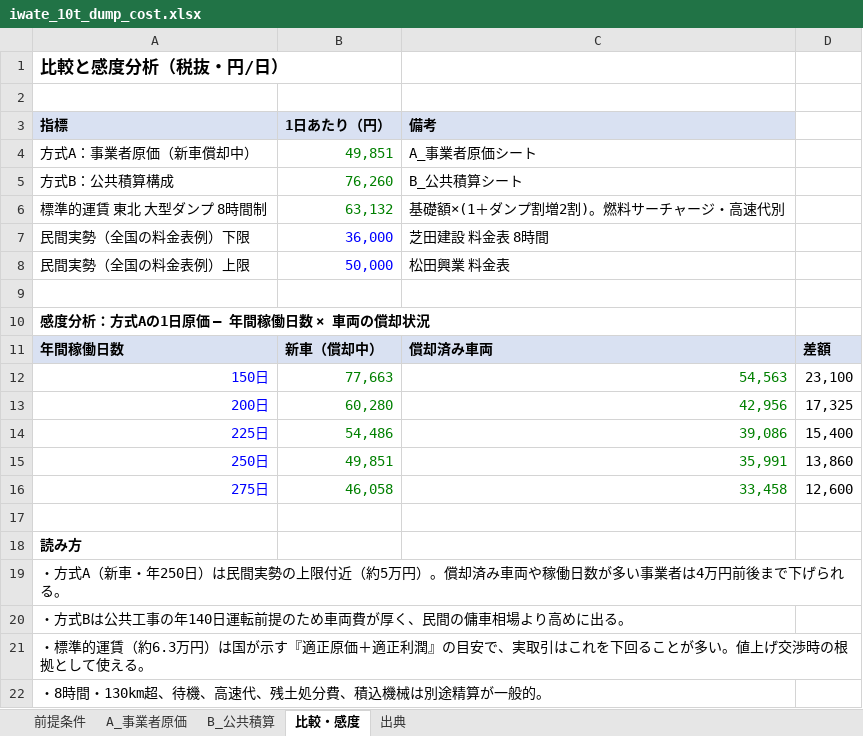
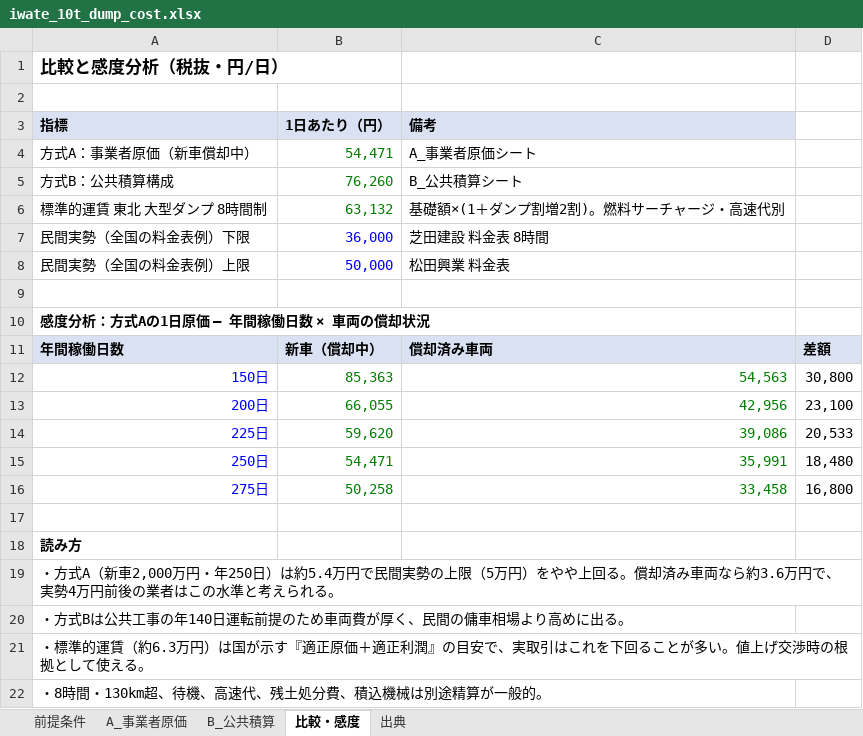
Before and after one commit to pompompom2000/test-project, an Excel workbook: research/iwate_10t_dump_cost.xlsx, sheet 比較・感度, drawn as a sheet; values as stored, in another font and other column widths than the file's, no borders; the diff names each change by its address in the sheet, - before the commit and + after, or states it on an @@ line.

```diff
--- a/research/iwate_10t_dump_cost.xlsx (sheet 比較・感度)
+++ b/research/iwate_10t_dump_cost.xlsx (sheet 比較・感度)
-B4 (1日あたり（円）): 49,851
+B4 (1日あたり（円）): 54,471
-B12 (1日あたり（円）): 77,663
+B12 (1日あたり（円）): 85,363
-D12: 23,100
+D12: 30,800
-B13 (1日あたり（円）): 60,280
+B13 (1日あたり（円）): 66,055
-D13: 17,325
+D13: 23,100
-B14 (1日あたり（円）): 54,486
+B14 (1日あたり（円）): 59,620
-D14: 15,400
+D14: 20,533
-B15 (1日あたり（円）): 49,851
+B15 (1日あたり（円）): 54,471
-D15: 13,860
+D15: 18,480
-B16 (1日あたり（円）): 46,058
+B16 (1日あたり（円）): 50,258
-D16: 12,600
+D16: 16,800
-A19 (指標): …A（新車・年250日）は民間実勢の上限付近（約5万円）。償却済み車両や稼働日数が多い事業者は4万円前後まで下げられる。
+A19 (指標): …A（新車2,000万円・年250日）は約5.4万円で民間実勢の上限（5万円）をやや上回る。償却済み車両なら約3.6万円で、実勢4万円前後の業者はこの水準と考えられる。
```
Also changed, not shown: sheet A_事業者原価, sheet 出典, sheet 前提条件.
